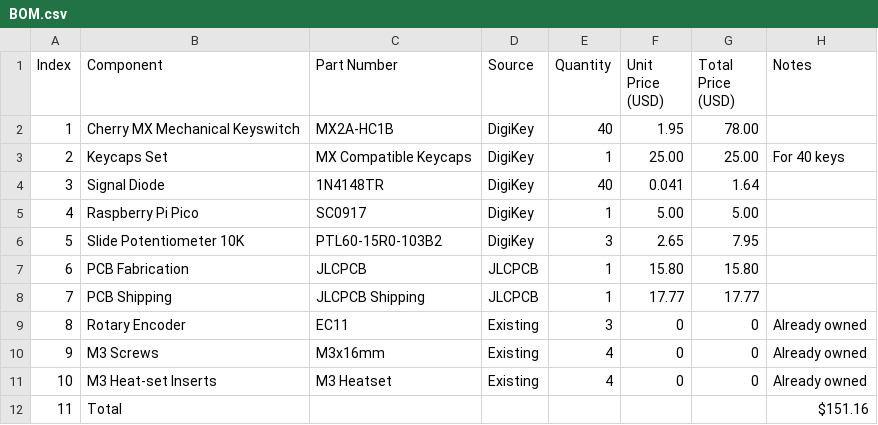
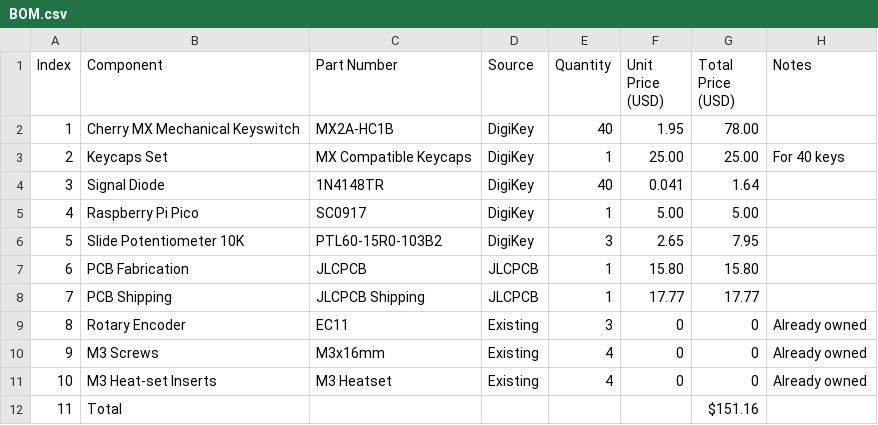
Before and after one commit to Shubhkr08/MIRA-Custom-MIDI-, a CSV file: BOM.csv, drawn as a sheet.

Commit message:
Update BOM.csv

```diff
--- a/BOM.csv
+++ b/BOM.csv
@@ -11,2 +11,2 @@ Index,Component,Part Number,Source,Quantity,Unit Price (USD),Total Price (USD),N
 10,M3 Heat-set Inserts,M3 Heatset,Existing,4,0,0,Already owned
-11,Total,,,,,,$151.16
+11,Total,,,,,$151.16,
```
